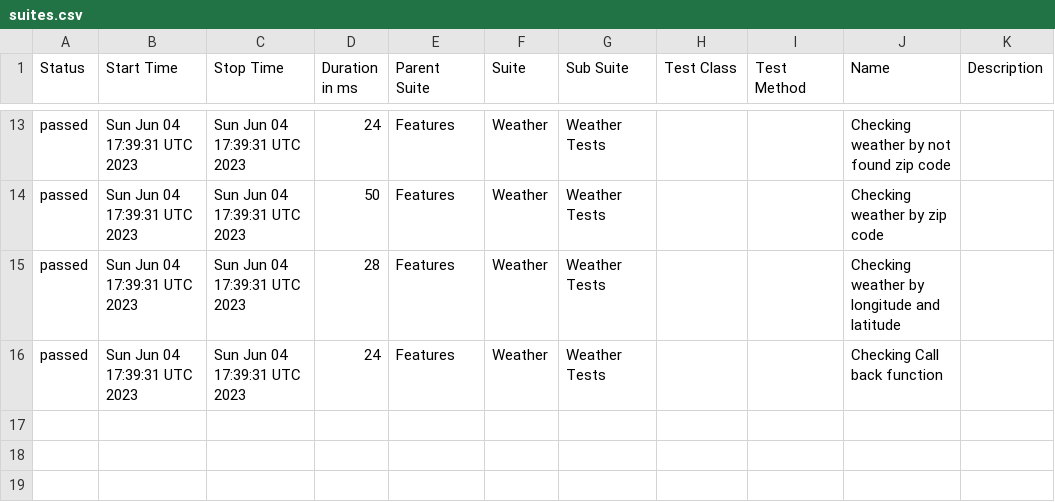
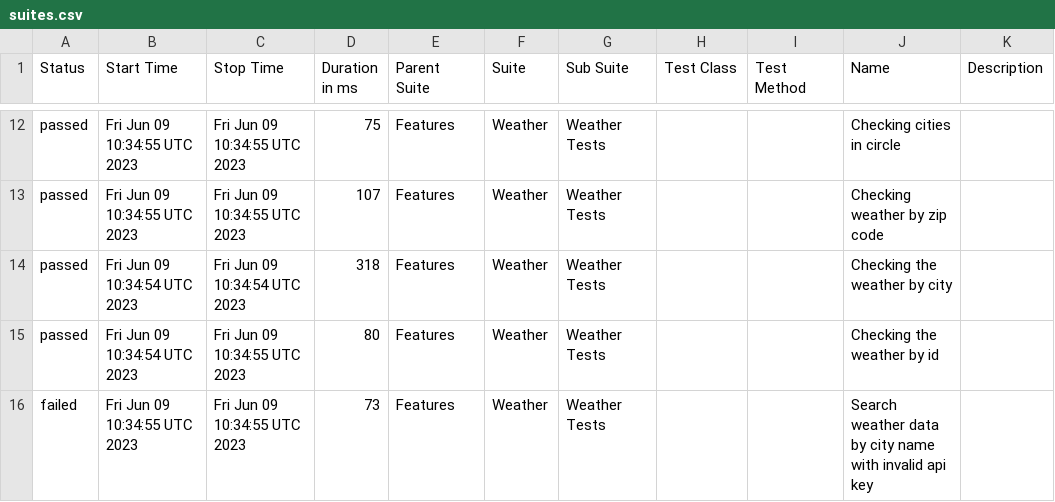
Before and after one commit to reinaldorossetti/robot_samples_api_test, a CSV file: allure-results/data/suites.csv, drawn as a sheet; only a part is shown, gaps mark what is left out; the diff covers the shown part only.

```diff
--- a/allure-results/data/suites.csv
+++ b/allure-results/data/suites.csv
@@ -13,4 +12,5 @@
-"passed","Sun Jun 04 17:39:31 UTC 2023","Sun Jun 04 17:39:31 UTC 2023","24","Features","Weather","Weather Tests","","","Checking weather by not found zip code",""
-"passed","Sun Jun 04 17:39:31 UTC 2023","Sun Jun 04 17:39:31 UTC 2023","50","Features","Weather","Weather Tests","","","Checking weather by zip code",""
-"passed","Sun Jun 04 17:39:31 UTC 2023","Sun Jun 04 17:39:31 UTC 2023","28","Features","Weather","Weather Tests","","","Checking weather by longitude and latitude",""
-"passed","Sun Jun 04 17:39:31 UTC 2023","Sun Jun 04 17:39:31 UTC 2023","24","Features","Weather","Weather Tests","","","Checking Call back function",""
+"passed","Fri Jun 09 10:34:55 UTC 2023","Fri Jun 09 10:34:55 UTC 2023","75","Features","Weather","Weather Tests","","","Checking cities in circle",""
+"passed","Fri Jun 09 10:34:55 UTC 2023","Fri Jun 09 10:34:55 UTC 2023","107","Features","Weather","Weather Tests","","","Checking weather by zip code",""
+"passed","Fri Jun 09 10:34:54 UTC 2023","Fri Jun 09 10:34:54 UTC 2023","318","Features","Weather","Weather Tests","","","Checking the weather by city",""
+"passed","Fri Jun 09 10:34:54 UTC 2023","Fri Jun 09 10:34:55 UTC 2023","80","Features","Weather","Weather Tests","","","Checking the weather by id",""
+"failed","Fri Jun 09 10:34:55 UTC 2023","Fri Jun 09 10:34:55 UTC 2023","73","Features","Weather","Weather Tests","","","Search weather data by city name with invalid api key",""
```
Also changed, not shown: 1 added row, 2 removed rows and 36 edited cells elsewhere in this file, 52 other files.
